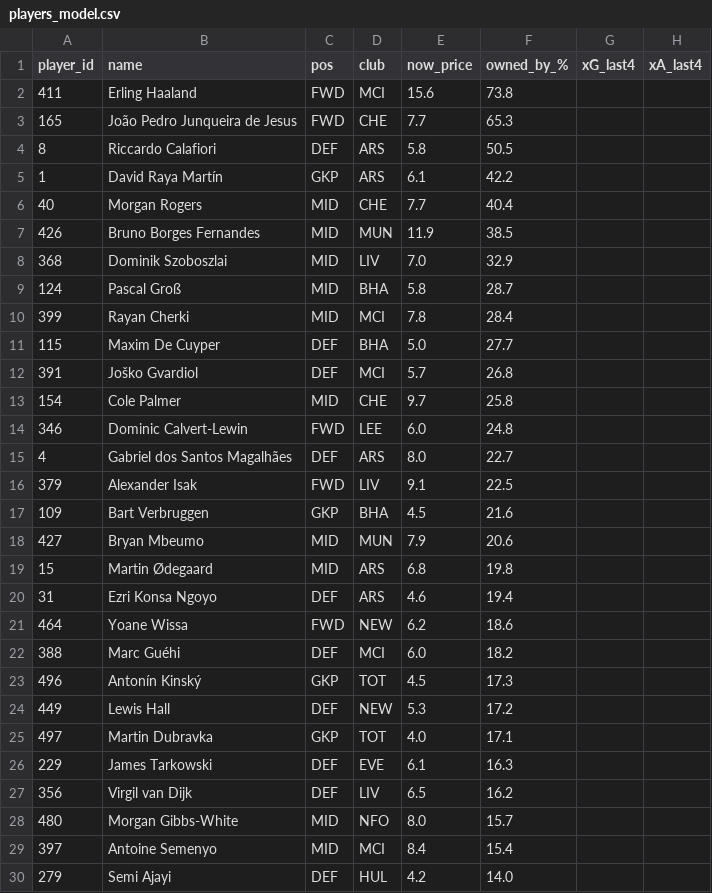
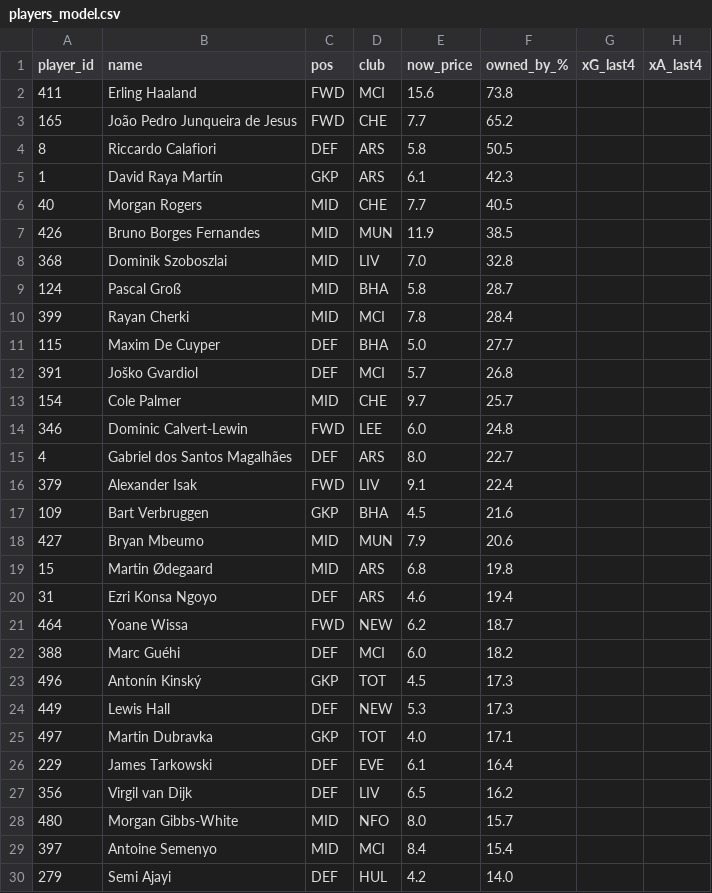
Before and after one commit to Theran500/fpl-data-pack, a CSV file: out/gw06/players_model.csv, drawn as a sheet; only a part is shown; the diff covers the shown part only; the diff names each change by its address in the sheet, - before the commit and + after, or states it on an @@ line.

```diff
--- a/out/gw06/players_model.csv
+++ b/out/gw06/players_model.csv
-F3 (owned_by_%): 65.3
+F3 (owned_by_%): 65.2
-F5 (owned_by_%): 42.2
+F5 (owned_by_%): 42.3
-F6 (owned_by_%): 40.4
+F6 (owned_by_%): 40.5
-F8 (owned_by_%): 32.9
+F8 (owned_by_%): 32.8
-F13 (owned_by_%): 25.8
+F13 (owned_by_%): 25.7
-F16 (owned_by_%): 22.5
+F16 (owned_by_%): 22.4
-F21 (owned_by_%): 18.6
+F21 (owned_by_%): 18.7
-F24 (owned_by_%): 17.2
+F24 (owned_by_%): 17.3
-F26 (owned_by_%): 16.3
+F26 (owned_by_%): 16.4
```
Also changed, not shown: 8 added rows, 8 removed rows, 2 moved rows and 4 edited cells elsewhere in this file.
